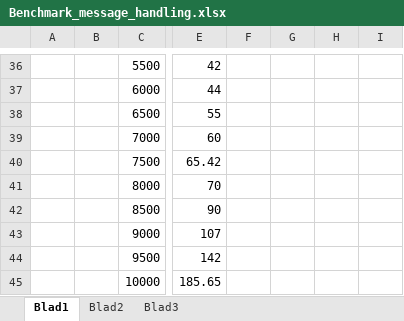
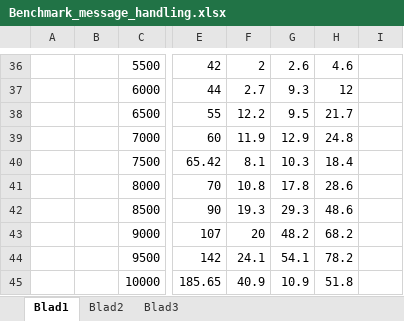
Before and after one commit to TeunK/GM-Web-Multiplayer, an Excel workbook: report/Benchmark_message_handling.xlsx, sheet Blad1, drawn as a sheet; only a part is shown, gaps mark what is left out; values as stored, in another font and other column widths than the file's, no borders; charts and pictures not drawn; the diff covers the shown part only; the diff names each change by its address in the sheet, - before the commit and + after, or states it on an @@ line.

```diff
--- a/report/Benchmark_message_handling.xlsx (sheet Blad1)
+++ b/report/Benchmark_message_handling.xlsx (sheet Blad1)
-F36: (empty)
+F36: 2
-G36: (empty)
+G36: 2.6
-H36: (empty)
+H36: 4.6
-F37: (empty)
+F37: 2.7
-G37: (empty)
+G37: 9.3
-H37: (empty)
+H37: 12
-F38: (empty)
+F38: 12.2
-G38: (empty)
+G38: 9.5
-H38: (empty)
+H38: 21.7
-F39: (empty)
+F39: 11.9
-G39: (empty)
+G39: 12.9
-H39: (empty)
+H39: 24.8
-F40: (empty)
+F40: 8.1
-G40: (empty)
+G40: 10.3
-H40: (empty)
+H40: 18.4
-F41: (empty)
+F41: 10.8
-G41: (empty)
+G41: 17.8
-H41: (empty)
+H41: 28.6
-F42: (empty)
+F42: 19.3
-G42: (empty)
+G42: 29.3
-H42: (empty)
+H42: 48.6
-F43: (empty)
+F43: 20
-G43: (empty)
+G43: 48.2
-H43: (empty)
+H43: 68.2
-F44: (empty)
+F44: 24.1
-G44: (empty)
+G44: 54.1
-H44: (empty)
+H44: 78.2
-F45: (empty)
+F45: 40.9
-G45: (empty)
+G45: 10.9
-H45: (empty)
+H45: 51.8
```
Also changed, not shown: 32 edited cells elsewhere in this sheet, charts or pictures, 20 other files.
